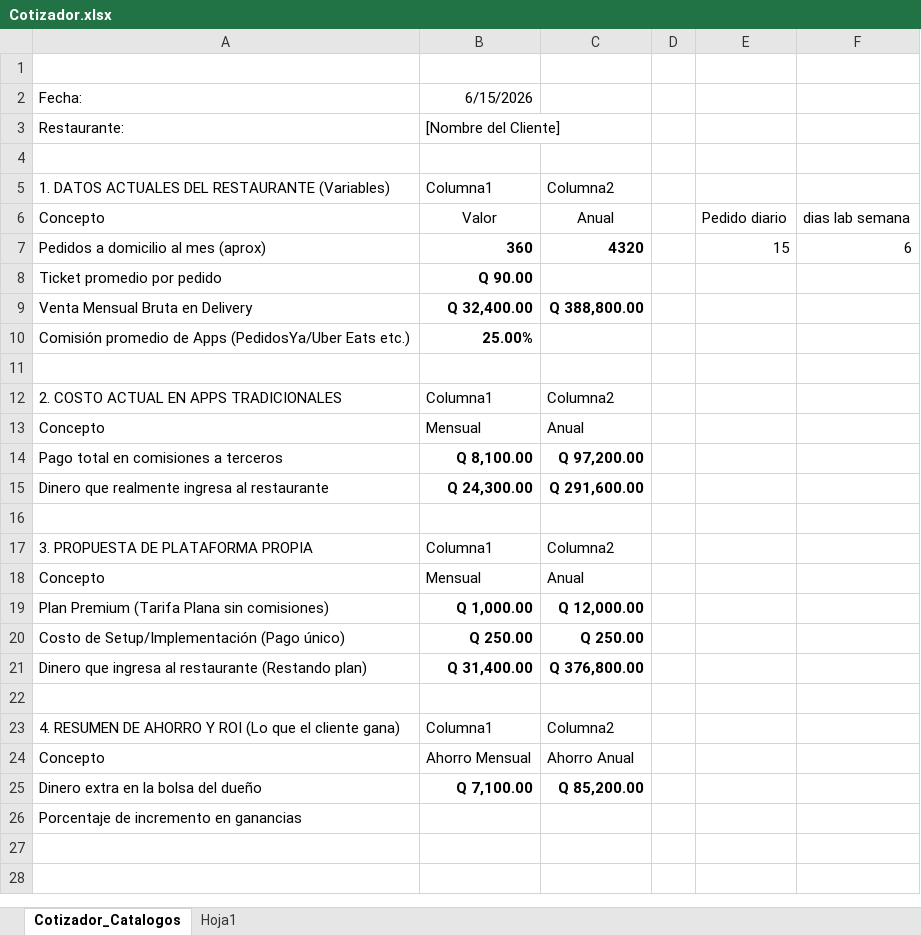
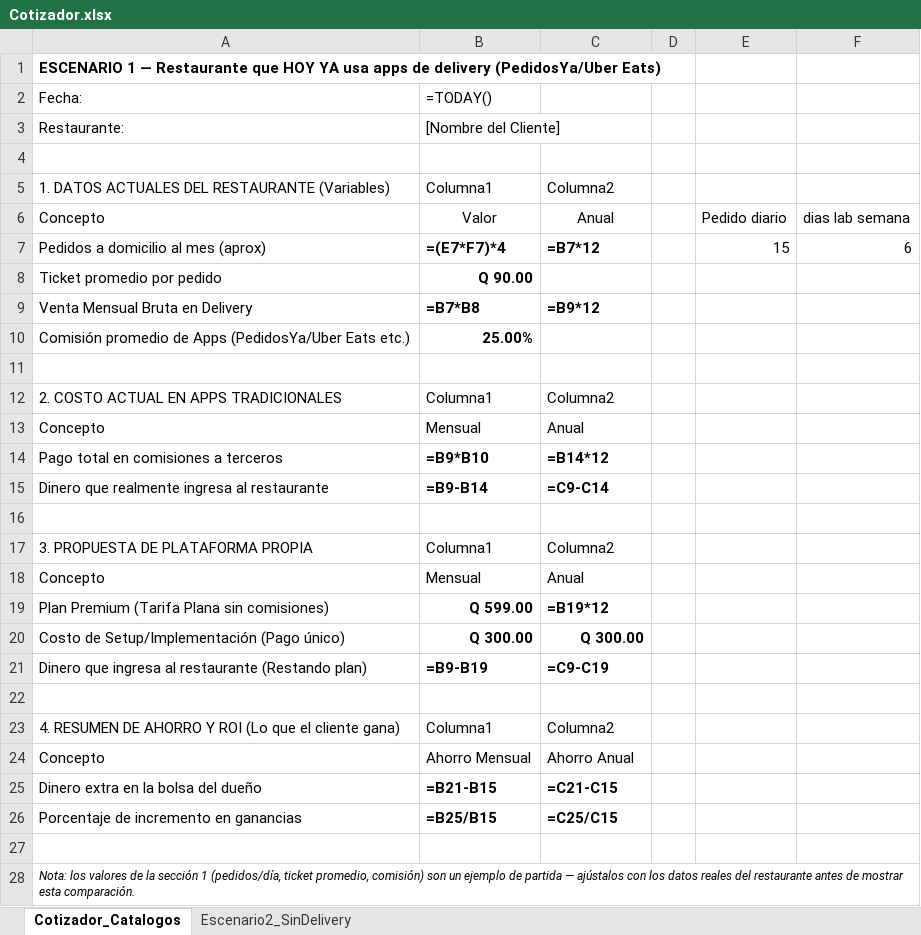
Before and after one commit to CrisLeonardo/Catalogos-Restaurantes, an Excel workbook: Cotizador.xlsx, sheet Cotizador_Catalogos, drawn as a sheet; values as stored, in another font and other column widths than the file's, no borders; formulas without a stored value are shown as written; table styles not drawn; addresses are those after the commit; the diff names each change by its address in the sheet, - before the commit and + after, or states it on an @@ line.

```diff
--- a/Cotizador.xlsx (sheet Cotizador_Catalogos)
+++ b/Cotizador.xlsx (sheet Cotizador_Catalogos)
-sheet tab: Hoja1
+sheet tab: Escenario2_SinDelivery
-A1: (empty)
+A1: ESCENARIO 1 — Restaurante que HOY YA usa apps de delivery (PedidosYa/Uber Eats)
-B2: 6/15/2026
+B2: =TODAY()
-B7: 360
+B7: =(E7*F7)*4
-C7: 4320
+C7: =B7*12
-B9: Q 32,400.00
+B9: =B7*B8
-C9: Q 388,800.00
+C9: =B9*12
-B14: Q 8,100.00
+B14: =B9*B10
-C14: Q 97,200.00
+C14: =B14*12
-B15: Q 24,300.00
+B15: =B9-B14
-C15: Q 291,600.00
+C15: =C9-C14
-B19: Q 1,000.00
+B19: Q 599.00
-C19: Q 12,000.00
+C19: =B19*12
-B20: Q 250.00
+B20: Q 300.00
-C20: Q 250.00
+C20: Q 300.00
-B21: Q 31,400.00
+B21: =B9-B19
-C21: Q 376,800.00
+C21: =C9-C19
-B25: Q 7,100.00
+B25: =B21-B15
-C25: Q 85,200.00
+C25: =C21-C15
+row 26: Porcentaje de incremento en ganancias | =B25/B15 | =C25/C15
+row 27: (empty)
-A28: Porcentaje de incremento en ganancias
+A28: Nota: los valores de la sección 1 (pedidos/día, ticket promedio, comisión) son un ejemplo de partida — ajústalos con los datos reales del restaurante antes de mostrar esta comparación.
-A28 italic: off
+A28 italic: on, text size: smaller
```
Also changed, not shown: sheet Escenario2_SinDelivery, 4 other files.
